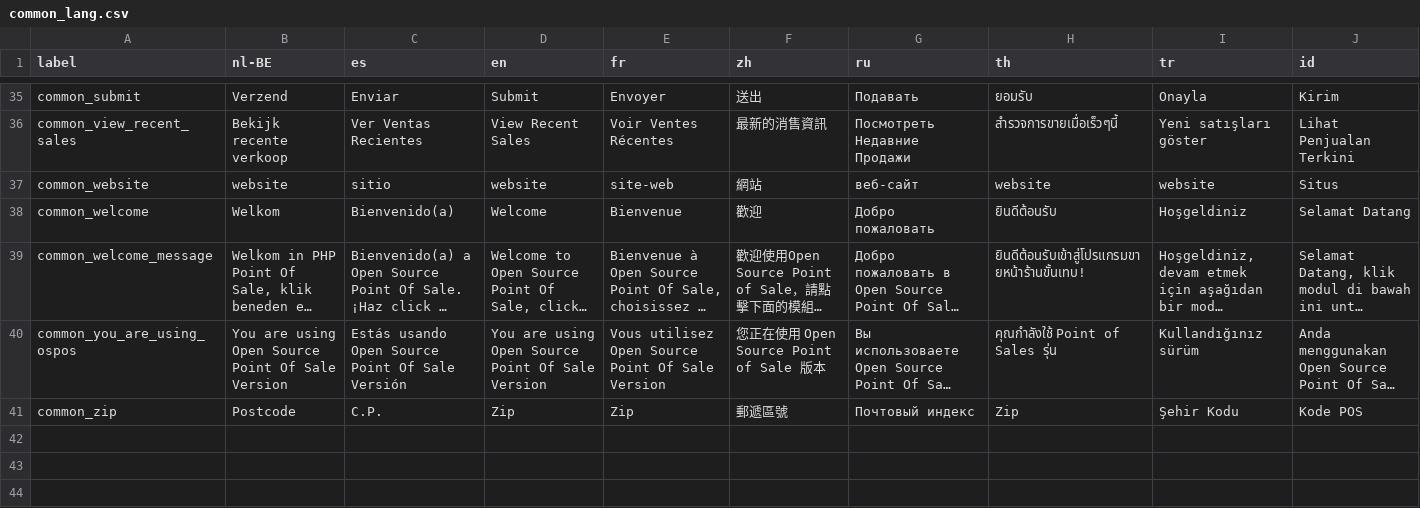
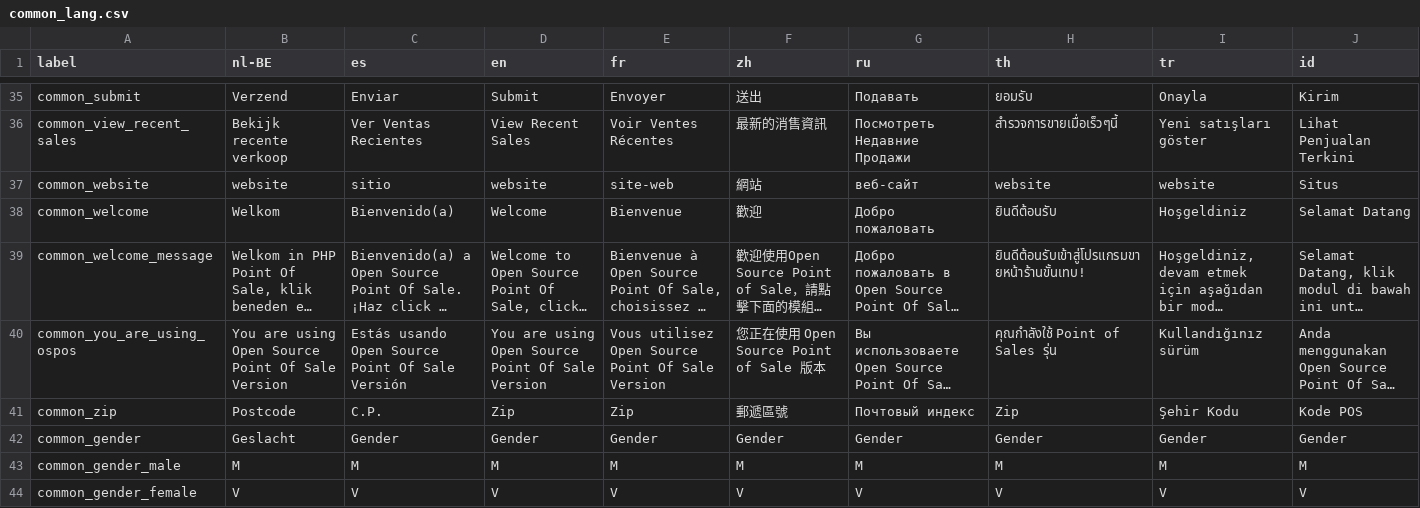
Before and after one commit to opensourcepos/opensourcepos, a CSV file: translations/common_lang.csv, drawn as a sheet; only a part is shown, gaps mark what is left out; long unchanged cells end in …; the diff names each change by its address in the sheet, - before the commit and + after, or states it on an @@ line.

Commit message:
Add gender to people + employees form

```diff
--- a/translations/common_lang.csv
+++ b/translations/common_lang.csv
+row 42: common_gender | Geslacht | Gender | Gender | Gender | Gender | Gender | Gender | Gender | Gender
+row 43: common_gender_male | M | M | M | M | M | M | M | M | M
+row 44: common_gender_female | V | V | V | V | V | V | V | V | V
```
Also changed, not shown: import_customers.csv, 14 other files.
